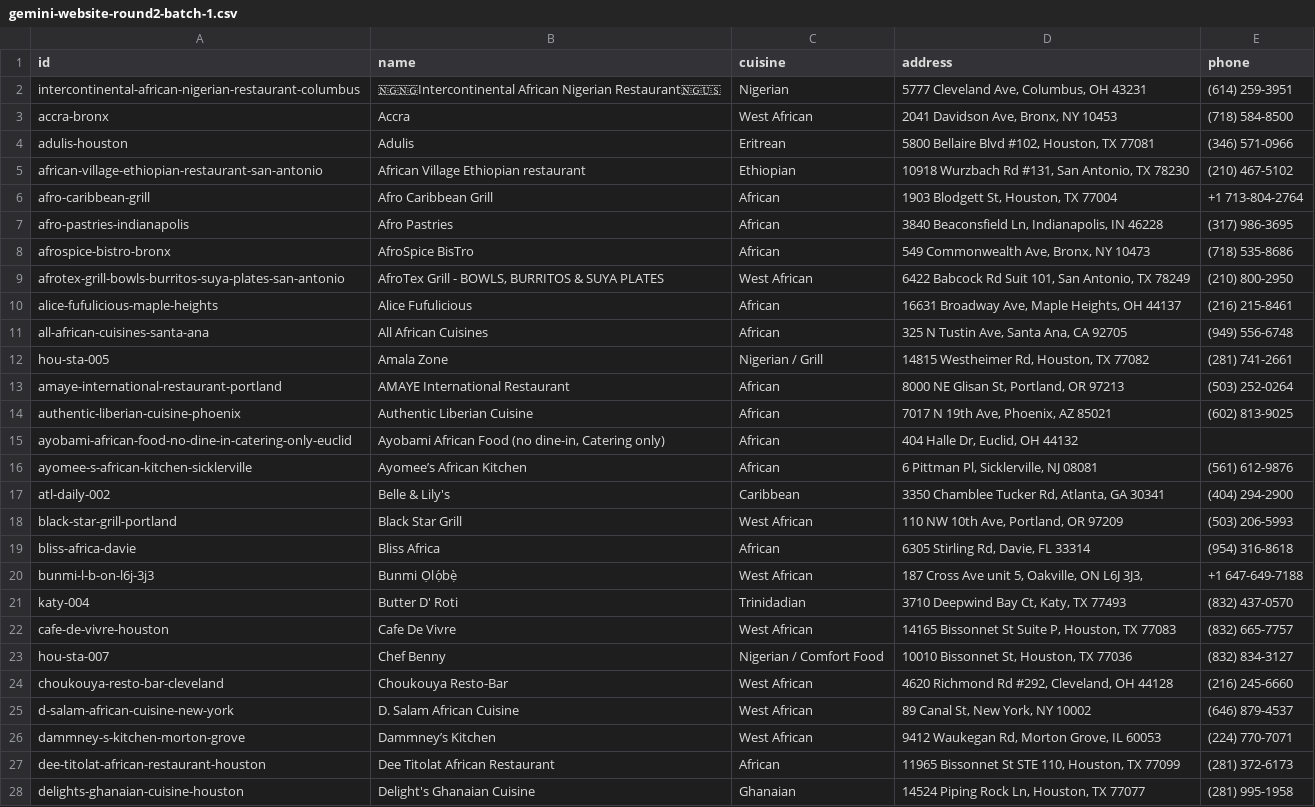
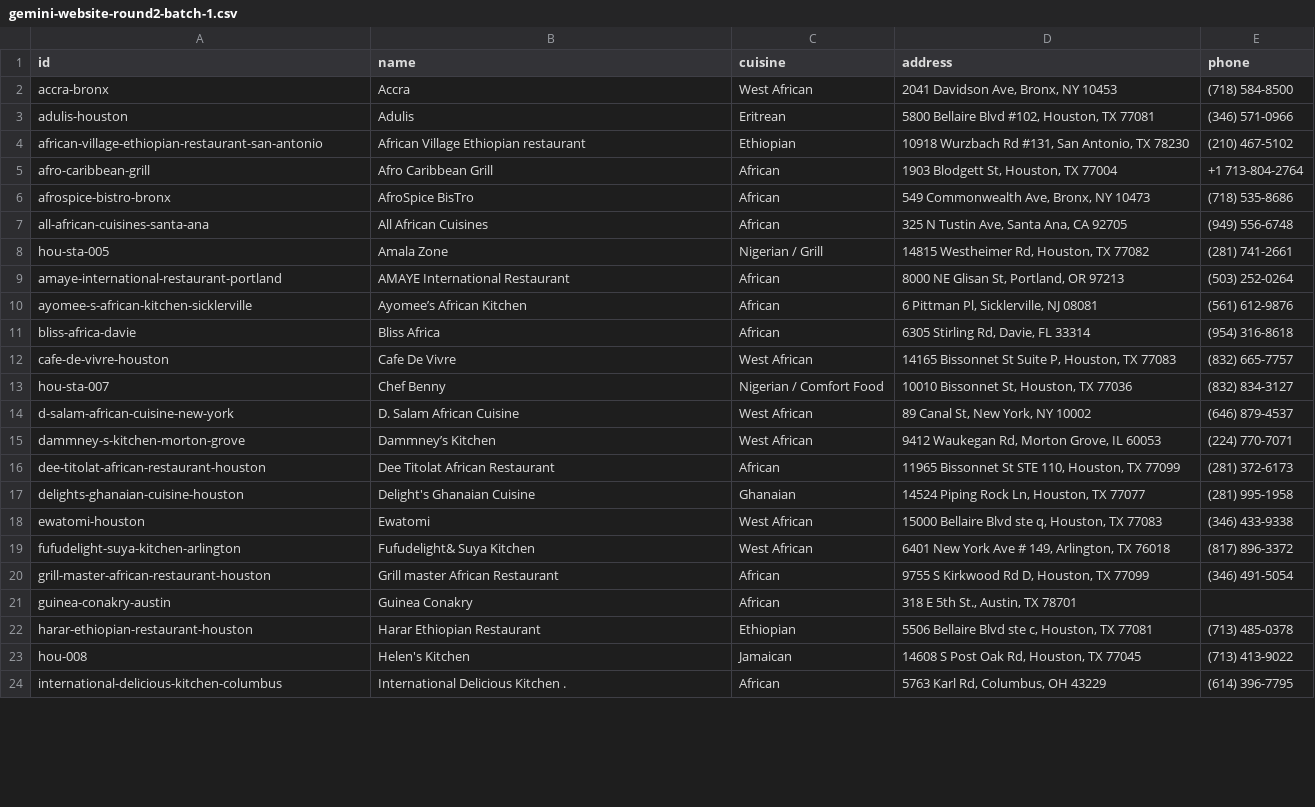
Before and after one commit to oobaretin/AfriTable, a CSV file: data/gemini-website-round2-batch-1.csv, drawn as a sheet; only a part is shown; the shorter side is filled out with more unchanged rows; the diff covers the shown part only.

```diff
--- a/data/gemini-website-round2-batch-1.csv
+++ b/data/gemini-website-round2-batch-1.csv
@@ -1,3 +1,2 @@
 id,name,cuisine,address,phone
-intercontinental-african-nigerian-restaurant-columbus,🇳🇬🇳🇬Intercontinental African Nigerian Restaurant🇳🇬🇺🇸,Nigerian,"5777 Cleveland Ave, Columbus, OH 43231",(614) 259-3951
 accra-bronx,Accra,West African,"2041 Davidson Ave, Bronx, NY 10453",(718) 584-8500
@@ -6,6 +5,3 @@ african-village-ethiopian-restaurant-san-antonio,African Village Ethiopian resta
 afro-caribbean-grill,Afro Caribbean Grill,African,"1903 Blodgett St, Houston, TX 77004",+1 713-804-2764
-afro-pastries-indianapolis,Afro Pastries,African,"3840 Beaconsfield Ln, Indianapolis, IN 46228",(317) 986-3695
 afrospice-bistro-bronx,AfroSpice BisTro,African,"549 Commonwealth Ave, Bronx, NY 10473",(718) 535-8686
-afrotex-grill-bowls-burritos-suya-plates-san-antonio,"AfroTex Grill - BOWLS, BURRITOS & SUYA PLATES",West African,"6422 Babcock Rd Suit 101, San Antonio, TX 78249",(210) 800-2950
-alice-fufulicious-maple-heights,Alice Fufulicious,African,"16631 Broadway Ave, Maple Heights, OH 44137",(216) 215-8461
 all-african-cuisines-santa-ana,All African Cuisines,African,"325 N Tustin Ave, Santa Ana, CA 92705",(949) 556-6748
@@ -13,13 +9,6 @@ hou-sta-005,Amala Zone,Nigerian / Grill,"14815 Westheimer Rd, Houston, TX 77082"
 amaye-international-restaurant-portland,AMAYE International Restaurant,African,"8000 NE Glisan St, Portland, OR 97213",(503) 252-0264
-authentic-liberian-cuisine-phoenix,Authentic Liberian Cuisine,African,"7017 N 19th Ave, Phoenix, AZ 85021",(602) 813-9025
-ayobami-african-food-no-dine-in-catering-only-euclid,"Ayobami African Food (no dine-in, Catering only)",African,"404 Halle Dr, Euclid, OH 44132",
 ayomee-s-african-kitchen-sicklerville,Ayomee’s African Kitchen,African,"6 Pittman Pl, Sicklerville, NJ 08081",(561) 612-9876
-atl-daily-002,Belle & Lily's,Caribbean,"3350 Chamblee Tucker Rd, Atlanta, GA 30341",(404) 294-2900
-black-star-grill-portland,Black Star Grill,West African,"110 NW 10th Ave, Portland, OR 97209",(503) 206-5993
 bliss-africa-davie,Bliss Africa,African,"6305 Stirling Rd, Davie, FL 33314",(954) 316-8618
-bunmi-l-b-on-l6j-3j3,Bunmi Ọlọ́bẹ̀,West African,"187 Cross Ave unit 5, Oakville, ON L6J 3J3,  ",+1 647-649-7188
-katy-004,Butter D' Roti,Trinidadian,"3710 Deepwind Bay Ct, Katy, TX 77493",(832) 437-0570
 cafe-de-vivre-houston,Cafe De Vivre,West African,"14165 Bissonnet St Suite P, Houston, TX 77083",(832) 665-7757
 hou-sta-007,Chef Benny,Nigerian / Comfort Food,"10010 Bissonnet St, Houston, TX 77036",(832) 834-3127
-choukouya-resto-bar-cleveland,Choukouya Resto-Bar,West African,"4620 Richmond Rd #292, Cleveland, OH 44128",(216) 245-6660
 d-salam-african-cuisine-new-york,D. Salam African Cuisine,West African,"89 Canal St, New York, NY 10002",(646) 879-4537
```
Also changed, not shown: 6 added rows and 5 removed rows elsewhere in this file, data/gemini-website-round2-batch-2.csv, 3 other files.
